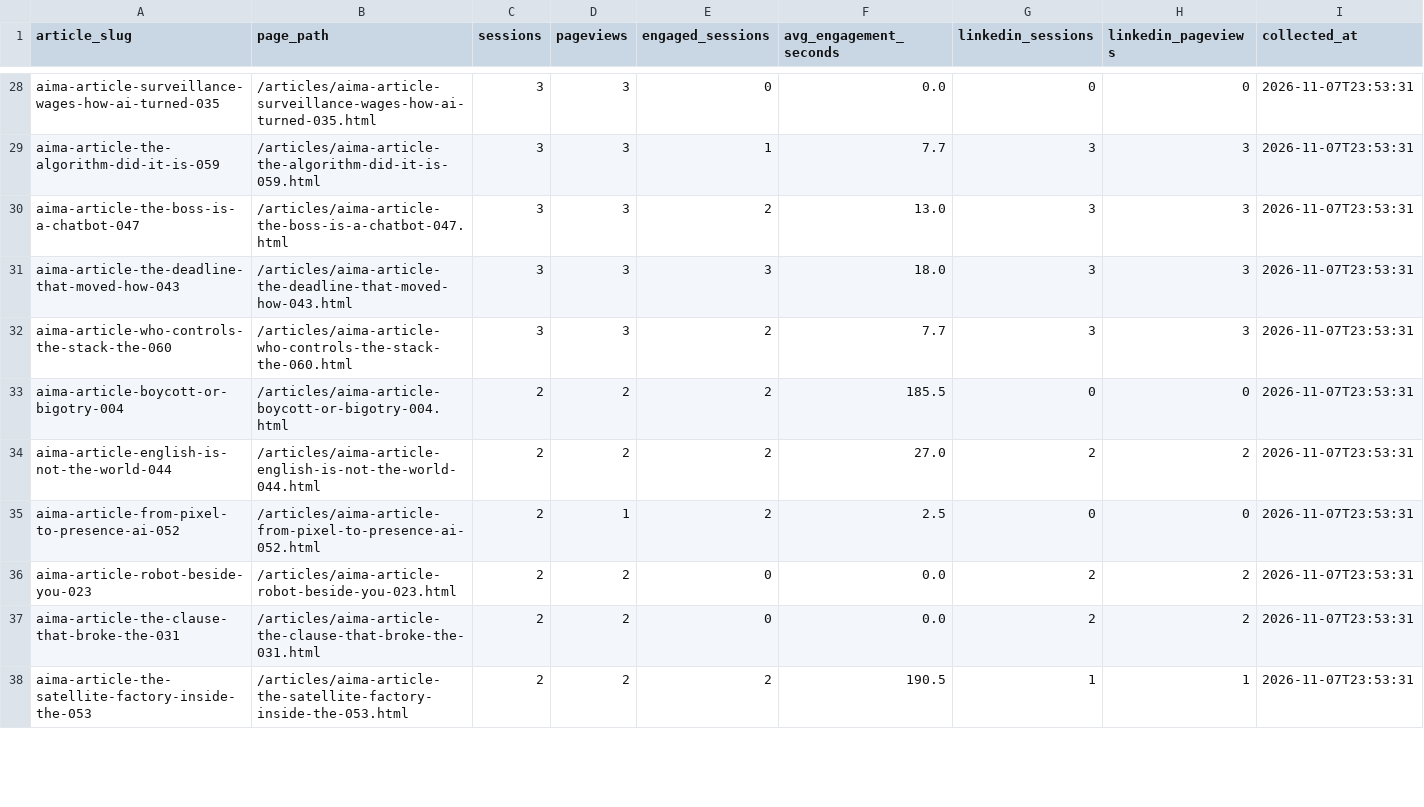
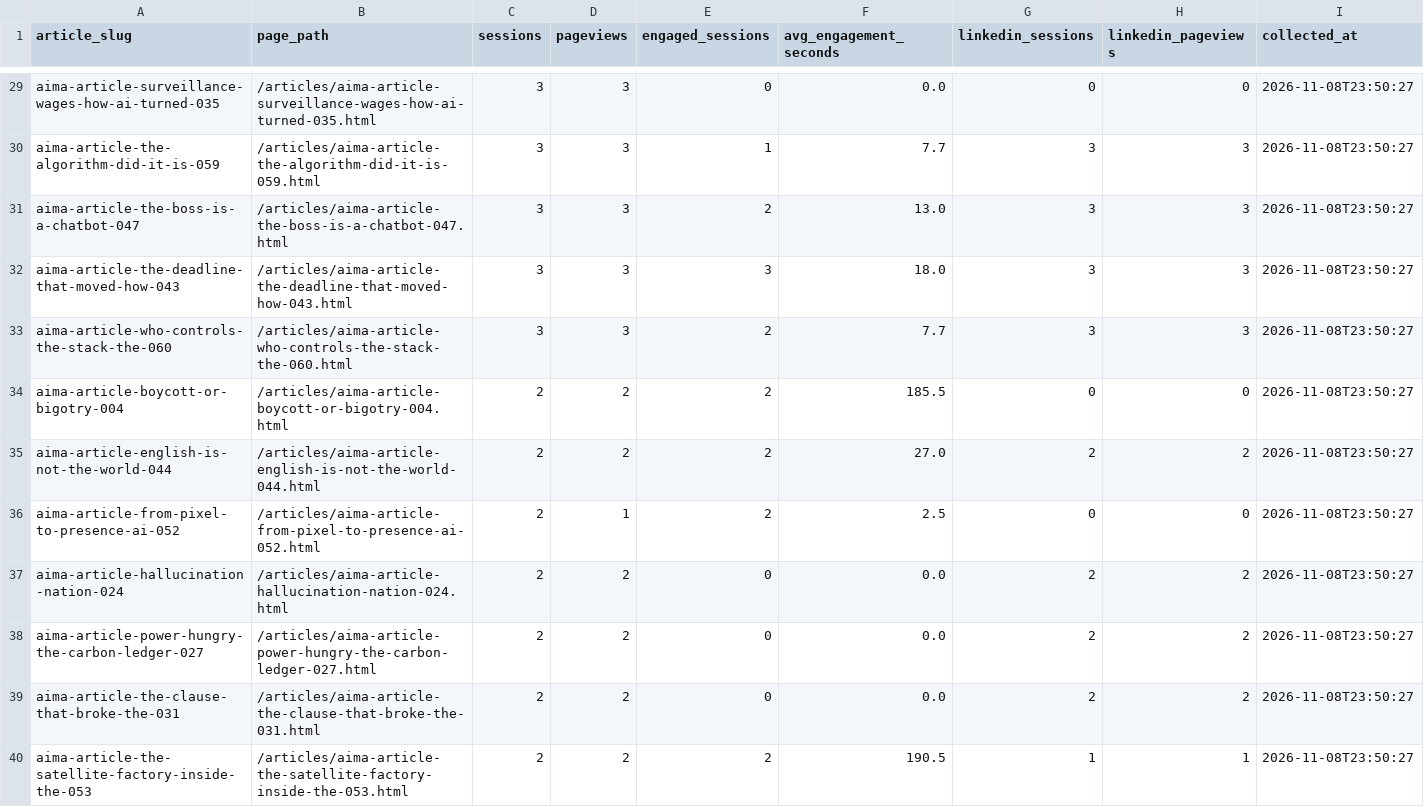
Before and after one commit to joselitosering/aima, a CSV file: linkedin_pipeline/ga4_traffic.csv, drawn as a sheet; only a part is shown, gaps mark what is left out; addresses are those after the commit; the diff covers the shown part only; the diff names each change by its address in the sheet, - before the commit and + after, or states it on an @@ line.

```diff
--- a/linkedin_pipeline/ga4_traffic.csv
+++ b/linkedin_pipeline/ga4_traffic.csv
-I29:I36 (collected_at): 2026-11-07T23:53:31
+I29:I36 (collected_at): 2026-11-08T23:50:27
+row 37: aima-article-hallucination-nation-024 | /articles/aima-article-hallucination-nation-024.html | 2 | 2 | 0 | 0.0 | 2 | 2 | 2026-11-08T23:50:27
-A38 (article_slug): aima-article-robot-beside-you-023
+A38 (article_slug): aima-article-power-hungry-the-carbon-ledger-027
-B38 (page_path): /articles/aima-article-robot-beside-you-023.html
+B38 (page_path): /articles/aima-article-power-hungry-the-carbon-ledger-027.html
-I38:I40 (collected_at): 2026-11-07T23:53:31
+I38:I40 (collected_at): 2026-11-08T23:50:27
```
Also changed, not shown: 7 added rows, 8 removed rows and 37 edited cells elsewhere in this file.
